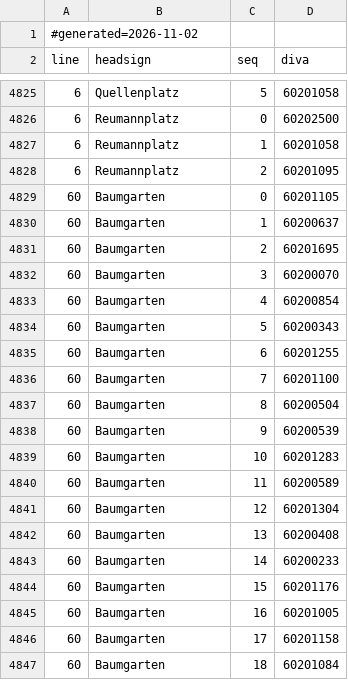
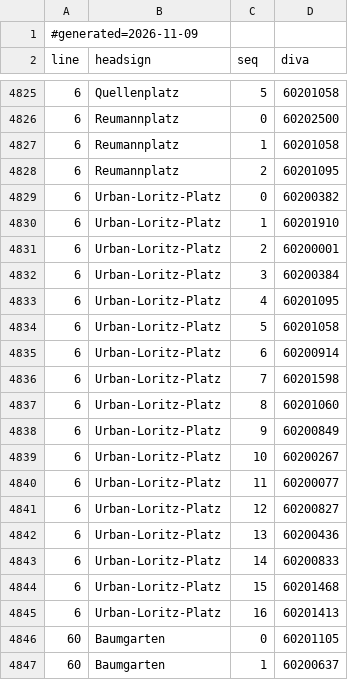
Before and after one commit to walzen-group/vienna-livedepart, a CSV file: wear-app/app/src/main/assets/line_routes.csv, drawn as a sheet; only a part is shown, gaps mark what is left out; the shorter side is filled out with more unchanged rows; the diff covers the shown part only.

```diff
--- a/wear-app/app/src/main/assets/line_routes.csv
+++ b/wear-app/app/src/main/assets/line_routes.csv
@@ -1,2 +1,2 @@
-#generated=2026-11-02
+#generated=2026-11-09
 line;headsign;seq;diva
@@ -4828,2 +4828,19 @@ line;headsign;seq;diva
 6;Reumannplatz;2;60201095
+6;Urban-Loritz-Platz;0;60200382
+6;Urban-Loritz-Platz;1;60201910
+6;Urban-Loritz-Platz;2;60200001
+6;Urban-Loritz-Platz;3;60200384
+6;Urban-Loritz-Platz;4;60201095
+6;Urban-Loritz-Platz;5;60201058
+6;Urban-Loritz-Platz;6;60200914
+6;Urban-Loritz-Platz;7;60201598
+6;Urban-Loritz-Platz;8;60201060
+6;Urban-Loritz-Platz;9;60200849
+6;Urban-Loritz-Platz;10;60200267
+6;Urban-Loritz-Platz;11;60200077
+6;Urban-Loritz-Platz;12;60200827
+6;Urban-Loritz-Platz;13;60200436
+6;Urban-Loritz-Platz;14;60200833
+6;Urban-Loritz-Platz;15;60201468
+6;Urban-Loritz-Platz;16;60201413
 60;Baumgarten;0;60201105
```
Also changed, not shown: 1 removed row and 18 edited cells elsewhere in this file.
